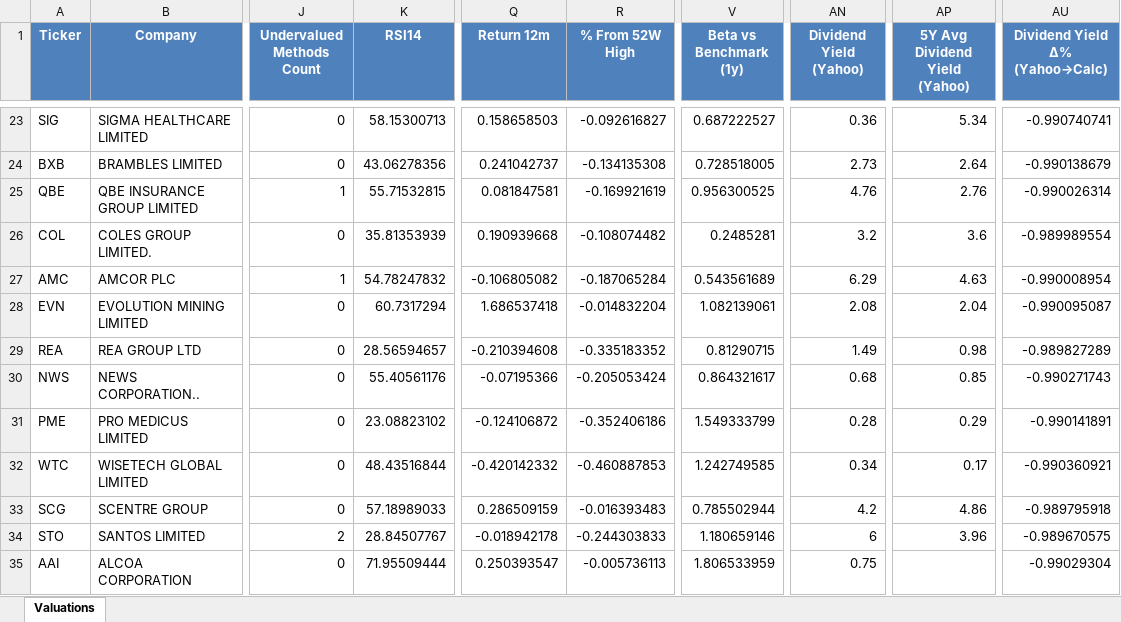
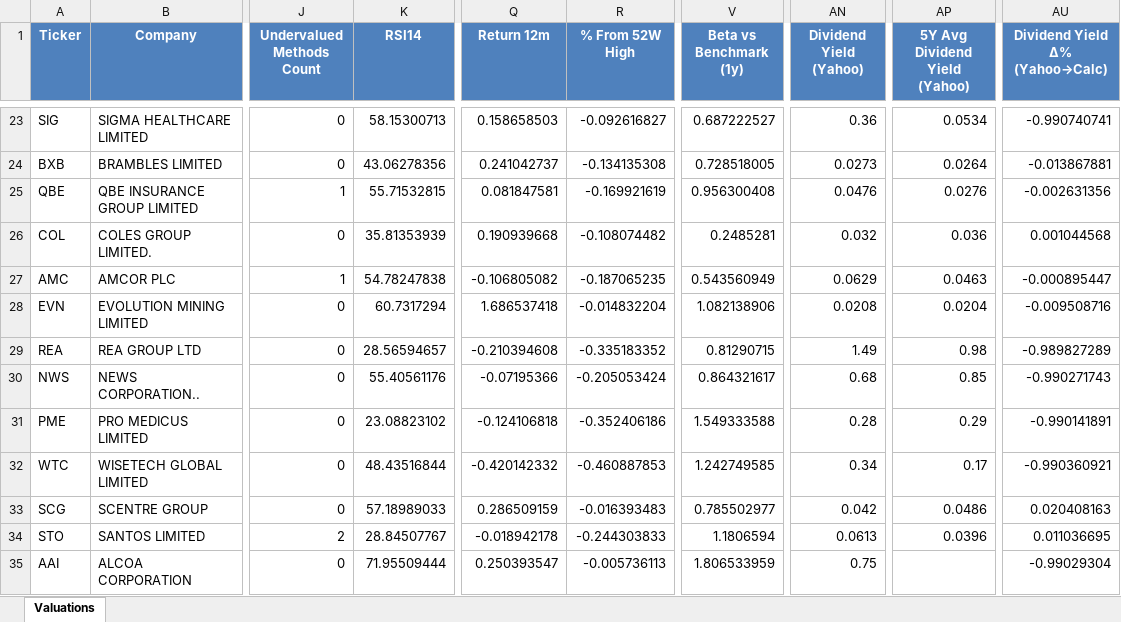
Before and after one commit to traderecks888/asxintelligence, an Excel workbook: public/data/latest.xlsx, sheet Valuations, drawn as a sheet; only a part is shown, gaps mark what is left out; values as stored, in another font and other column widths than the file's, no borders; the diff covers the shown part only; the diff names each change by its address in the sheet, - before the commit and + after, or states it on an @@ line.

```diff
--- a/public/data/latest.xlsx (sheet Valuations)
+++ b/public/data/latest.xlsx (sheet Valuations)
-AP23 (5Y Avg Dividend Yield (Yahoo)): 5.34
+AP23 (5Y Avg Dividend Yield (Yahoo)): 0.0534
-AN24 (Dividend Yield (Yahoo)): 2.73
+AN24 (Dividend Yield (Yahoo)): 0.0273
-AP24 (5Y Avg Dividend Yield (Yahoo)): 2.64
+AP24 (5Y Avg Dividend Yield (Yahoo)): 0.0264
-AU24 (Dividend Yield Δ% (Yahoo→Calc)): -0.990138679
+AU24 (Dividend Yield Δ% (Yahoo→Calc)): -0.013867881
-V25 (Beta vs Benchmark (1y)): 0.956300525
+V25 (Beta vs Benchmark (1y)): 0.956300408
-AN25 (Dividend Yield (Yahoo)): 4.76
+AN25 (Dividend Yield (Yahoo)): 0.0476
-AP25 (5Y Avg Dividend Yield (Yahoo)): 2.76
+AP25 (5Y Avg Dividend Yield (Yahoo)): 0.0276
-AU25 (Dividend Yield Δ% (Yahoo→Calc)): -0.990026314
+AU25 (Dividend Yield Δ% (Yahoo→Calc)): -0.002631356
-AN26 (Dividend Yield (Yahoo)): 3.2
+AN26 (Dividend Yield (Yahoo)): 0.032
-AP26 (5Y Avg Dividend Yield (Yahoo)): 3.6
+AP26 (5Y Avg Dividend Yield (Yahoo)): 0.036
-AU26 (Dividend Yield Δ% (Yahoo→Calc)): -0.989989554
+AU26 (Dividend Yield Δ% (Yahoo→Calc)): 0.001044568
-K27 (RSI14): 54.78247832
+K27 (RSI14): 54.78247838
-R27 (% From 52W High): -0.187065284
+R27 (% From 52W High): -0.187065235
-V27 (Beta vs Benchmark (1y)): 0.543561689
+V27 (Beta vs Benchmark (1y)): 0.543560949
-AN27 (Dividend Yield (Yahoo)): 6.29
+AN27 (Dividend Yield (Yahoo)): 0.0629
-AP27 (5Y Avg Dividend Yield (Yahoo)): 4.63
+AP27 (5Y Avg Dividend Yield (Yahoo)): 0.0463
-AU27 (Dividend Yield Δ% (Yahoo→Calc)): -0.990008954
+AU27 (Dividend Yield Δ% (Yahoo→Calc)): -0.000895447
-V28 (Beta vs Benchmark (1y)): 1.082139061
+V28 (Beta vs Benchmark (1y)): 1.082138906
-AN28 (Dividend Yield (Yahoo)): 2.08
+AN28 (Dividend Yield (Yahoo)): 0.0208
-AP28 (5Y Avg Dividend Yield (Yahoo)): 2.04
+AP28 (5Y Avg Dividend Yield (Yahoo)): 0.0204
-AU28 (Dividend Yield Δ% (Yahoo→Calc)): -0.990095087
+AU28 (Dividend Yield Δ% (Yahoo→Calc)): -0.009508716
-Q31 (Return 12m): -0.124106872
+Q31 (Return 12m): -0.124106818
-V31 (Beta vs Benchmark (1y)): 1.549333799
+V31 (Beta vs Benchmark (1y)): 1.549333588
-V33 (Beta vs Benchmark (1y)): 0.785502944
+V33 (Beta vs Benchmark (1y)): 0.785502977
-AN33 (Dividend Yield (Yahoo)): 4.2
+AN33 (Dividend Yield (Yahoo)): 0.042
-AP33 (5Y Avg Dividend Yield (Yahoo)): 4.86
+AP33 (5Y Avg Dividend Yield (Yahoo)): 0.0486
-AU33 (Dividend Yield Δ% (Yahoo→Calc)): -0.989795918
+AU33 (Dividend Yield Δ% (Yahoo→Calc)): 0.020408163
-V34 (Beta vs Benchmark (1y)): 1.180659146
+V34 (Beta vs Benchmark (1y)): 1.1806594
-AN34 (Dividend Yield (Yahoo)): 6
+AN34 (Dividend Yield (Yahoo)): 0.0613
-AP34 (5Y Avg Dividend Yield (Yahoo)): 3.96
+AP34 (5Y Avg Dividend Yield (Yahoo)): 0.0396
-AU34 (Dividend Yield Δ% (Yahoo→Calc)): -0.989670575
+AU34 (Dividend Yield Δ% (Yahoo→Calc)): 0.011036695
```
Also changed, not shown: 1618 edited cells elsewhere in this sheet, 5 other files.
